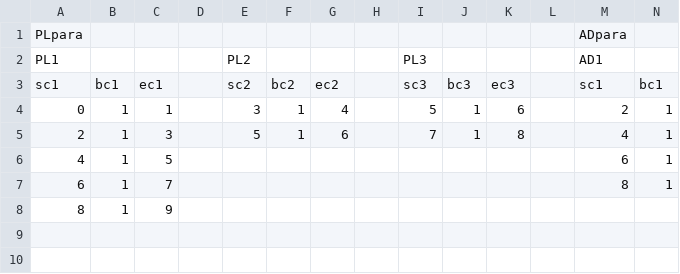
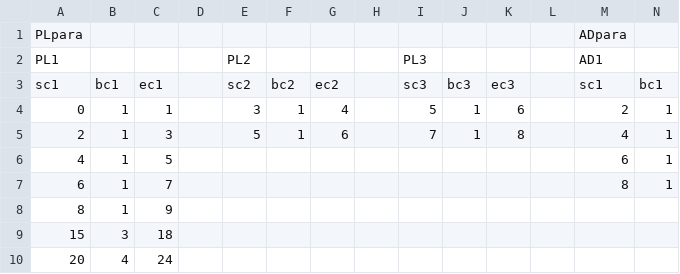
Before and after one commit to parupappa/Pine64-python--pulse, a CSV file: Pulsesimulator/pulse_simdata.csv, drawn as a sheet; only a part is shown; rows hold the shown columns only; the diff names each change by its address in the sheet, - before the commit and + after, or states it on an @@ line.

```diff
--- a/Pulsesimulator/pulse_simdata.csv
+++ b/Pulsesimulator/pulse_simdata.csv
+row 9: 15 | 3 | 18
+row 10: 20 | 4 | 24
```
Also changed, not shown: 1 other file.
